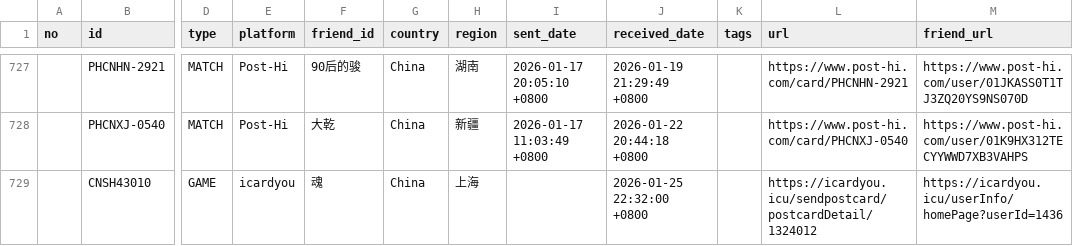
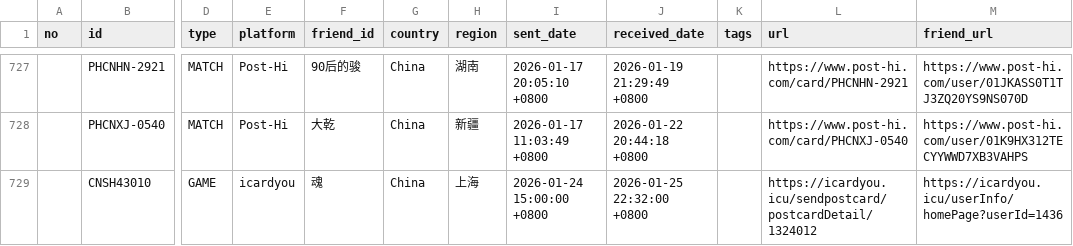
Before and after one commit to JiYouMCC/postcards, a CSV file: _data/received.csv, drawn as a sheet; only a part is shown, gaps mark what is left out; the diff names each change by its address in the sheet, - before the commit and + after, or states it on an @@ line.

Commit message:
Update

```diff
--- a/_data/received.csv
+++ b/_data/received.csv
-I729 (sent_date): (empty)
+I729 (sent_date): 2026-01-24 15:00:00 +0800
```
